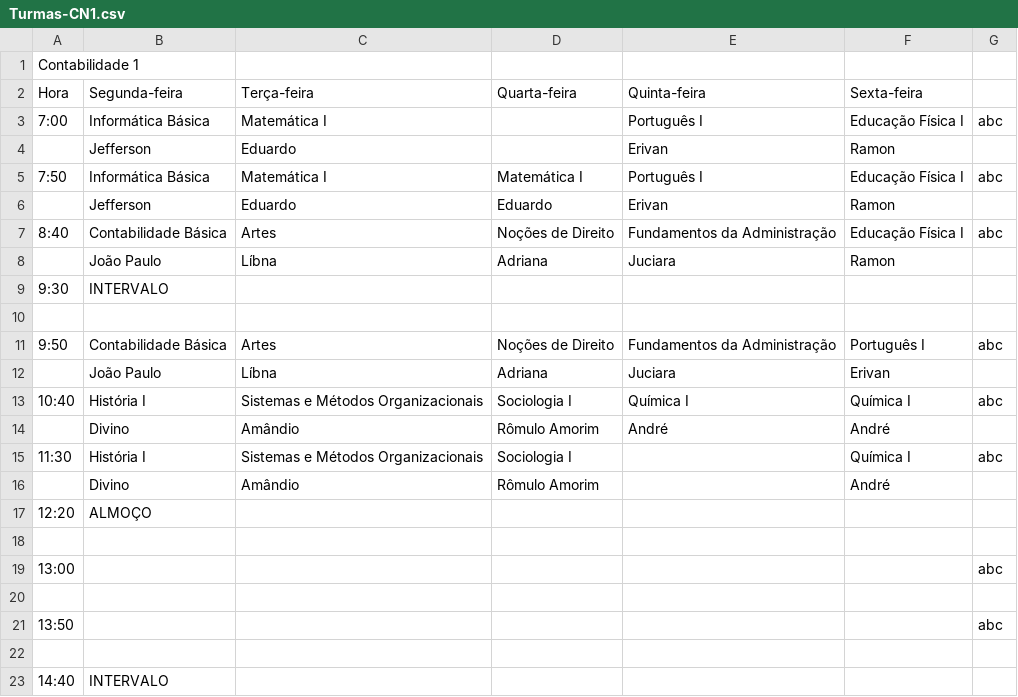
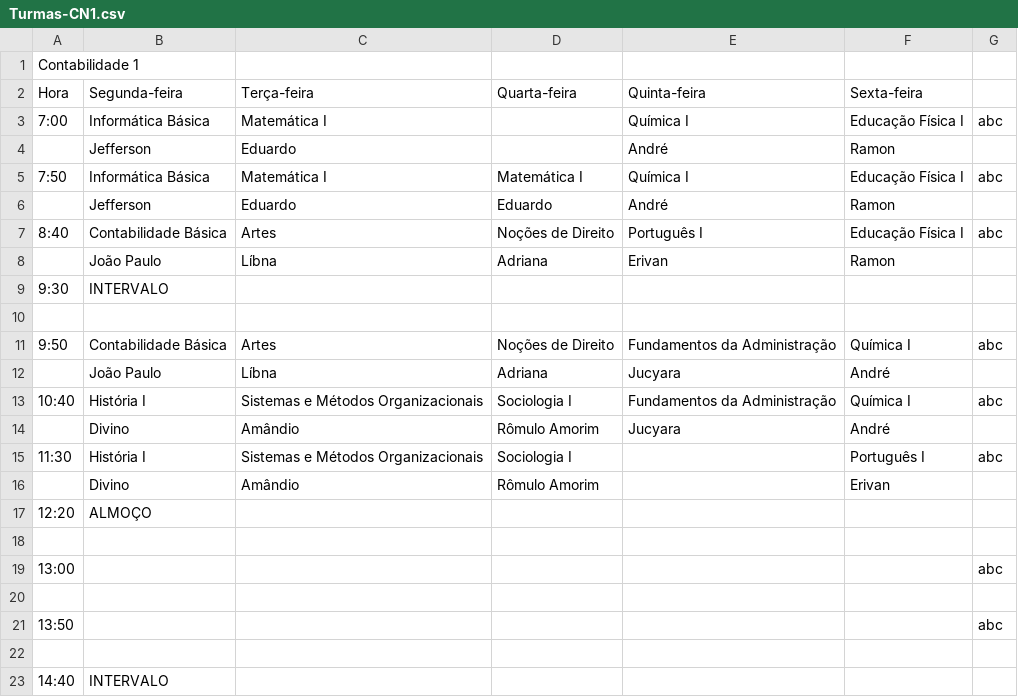
Before and after one commit to ifpb-guarabira/horarios, a CSV file: _csv/Turmas-CN1.csv, drawn as a sheet; only a part is shown.

```diff
--- a/_csv/Turmas-CN1.csv
+++ b/_csv/Turmas-CN1.csv
@@ -2,16 +2,16 @@ Contabilidade 1;;;;;;
 Hora;Segunda-feira;Terça-feira;Quarta-feira;Quinta-feira;Sexta-feira;
-7:00;Informática Básica;Matemática I;;Português I;Educação Física I;abc
-;Jefferson;Eduardo;;Erivan;Ramon;
-7:50;Informática Básica;Matemática I;Matemática I;Português I;Educação Física I;abc
-;Jefferson;Eduardo;Eduardo;Erivan;Ramon;
-8:40;Contabilidade Básica;Artes;Noções de Direito;Fundamentos da Administração;Educação Física I;abc
-;João Paulo;Líbna;Adriana;Juciara;Ramon;
+7:00;Informática Básica;Matemática I;;Química I;Educação Física I;abc
+;Jefferson;Eduardo;;André;Ramon;
+7:50;Informática Básica;Matemática I;Matemática I;Química I;Educação Física I;abc
+;Jefferson;Eduardo;Eduardo;André;Ramon;
+8:40;Contabilidade Básica;Artes;Noções de Direito;Português I;Educação Física I;abc
+;João Paulo;Líbna;Adriana;Erivan;Ramon;
 9:30;INTERVALO;;;;;
 ;;;;;;
-9:50;Contabilidade Básica;Artes;Noções de Direito;Fundamentos da Administração;Português I;abc
-;João Paulo;Líbna;Adriana;Juciara;Erivan;
-10:40;História I;Sistemas e Métodos Organizacionais;Sociologia I;Química I;Química I;abc
-;Divino;Amândio;Rômulo Amorim;André;André;
-11:30;História I;Sistemas e Métodos Organizacionais;Sociologia I;;Química I;abc
-;Divino;Amândio;Rômulo Amorim;;André;
+9:50;Contabilidade Básica;Artes;Noções de Direito;Fundamentos da Administração;Química I;abc
+;João Paulo;Líbna;Adriana;Jucyara;André;
+10:40;História I;Sistemas e Métodos Organizacionais;Sociologia I;Fundamentos da Administração;Química I;abc
+;Divino;Amândio;Rômulo Amorim;Jucyara;André;
+11:30;História I;Sistemas e Métodos Organizacionais;Sociologia I;;Português I;abc
+;Divino;Amândio;Rômulo Amorim;;Erivan;
 12:20;ALMOÇO;;;;;
```
Also changed, not shown: _csv/Turmas-CN2.csv, _csv/Turmas-ED1.csv, 11 other files.
